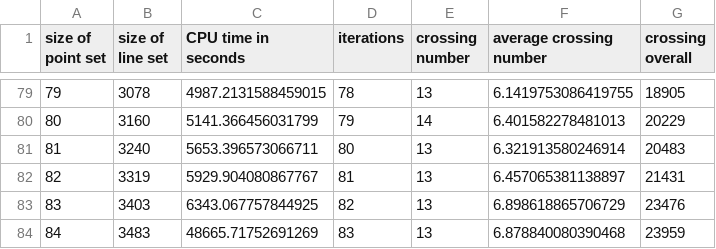
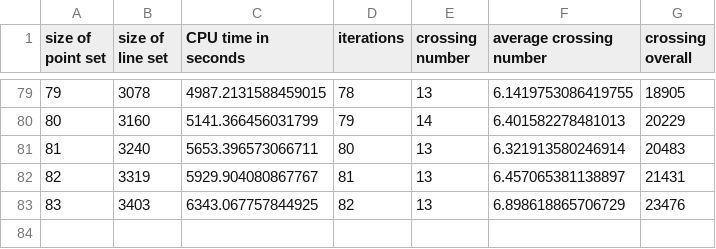
Before and after one commit to komax/spanningtree-crossingnumber, a CSV file: results/nawab/uniform_stabbing/cc_lp_uniform_stabbing.csv, drawn as a sheet; only a part is shown, gaps mark what is left out.

Commit message:
deletion of last line (cpu time was above 24 hours)

```diff
--- a/results/nawab/uniform_stabbing/cc_lp_uniform_stabbing.csv
+++ b/results/nawab/uniform_stabbing/cc_lp_uniform_stabbing.csv
@@ -83,2 +83 @@ size of point set,size of line set,CPU time in seconds,iterations,crossing numbe
 83,3403,6343.067757844925,82,13,6.898618865706729,23476
-84,3483,48665.71752691269,83,13,6.878840080390468,23959
```
